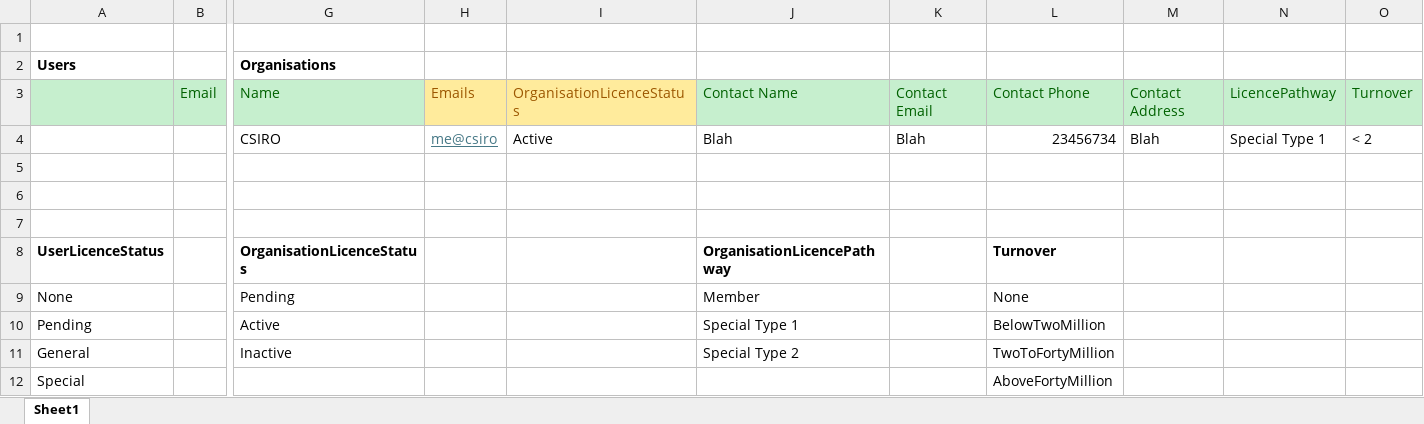
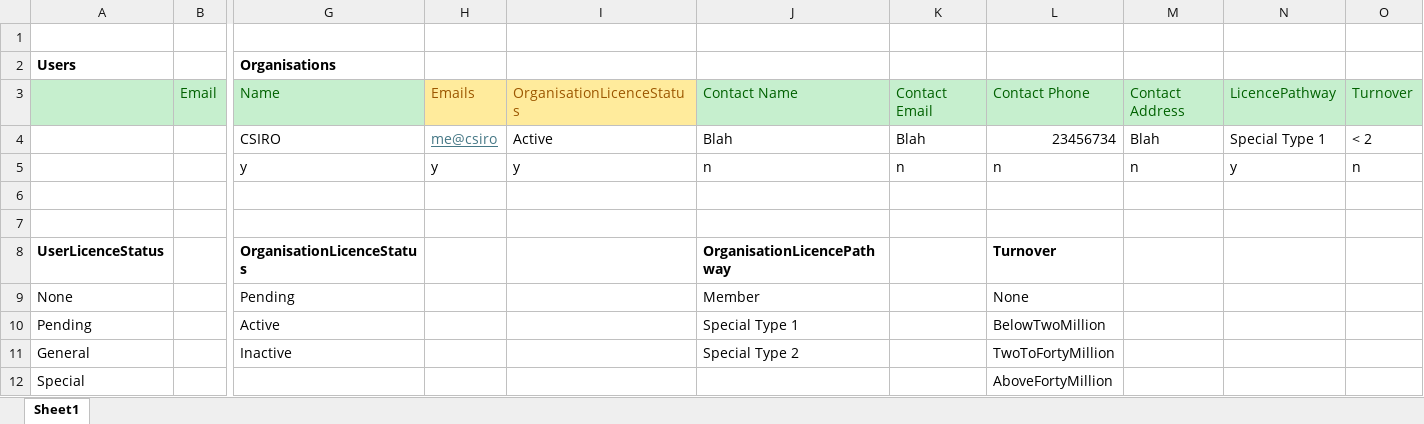
Before and after one commit to APSIMInitiative/APSIM.RegistrationSystem, an Excel workbook: Docs/Database.xlsx, sheet Sheet1, drawn as a sheet; only a part is shown, gaps mark what is left out; values as stored, in another font and other column widths than the file's, no borders; rows hold the shown columns only; the diff names each change by its address in the sheet, - before the commit and + after, or states it on an @@ line.

Commit message:
add kept and removed cells to xlsx

```diff
--- a/Docs/Database.xlsx (sheet Sheet1)
+++ b/Docs/Database.xlsx (sheet Sheet1)
-row 5: (empty)
+row 5:  |  | y | y | y | n | n | n | n | y | n
```
